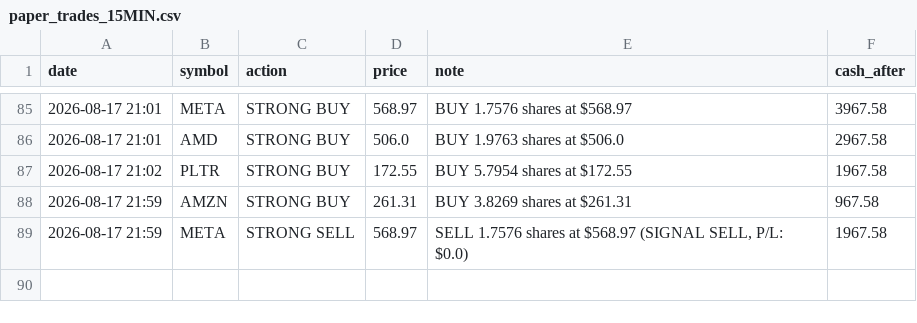
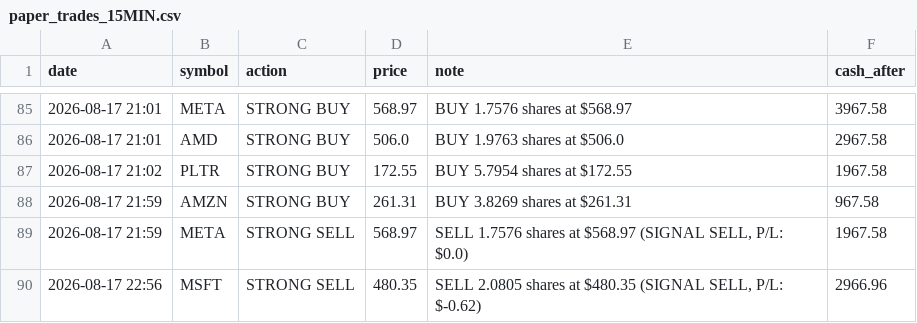
Before and after one commit to apolodario-rgb/trading-signal-app, a CSV file: paper_trades_15MIN.csv, drawn as a sheet; only a part is shown, gaps mark what is left out.

```diff
--- a/paper_trades_15MIN.csv
+++ b/paper_trades_15MIN.csv
@@ -89 +89,2 @@ date,symbol,action,price,note,cash_after
 2026-08-17 21:59,META,STRONG SELL,568.97,"SELL 1.7576 shares at $568.97 (SIGNAL SELL, P/L: $0.0)",1967.58
+2026-08-17 22:56,MSFT,STRONG SELL,480.35,"SELL 2.0805 shares at $480.35 (SIGNAL SELL, P/L: $-0.62)",2966.96
```
Also changed, not shown: portfolio_history_15MIN.csv, signal_log_15MIN.csv, 1 other file.
